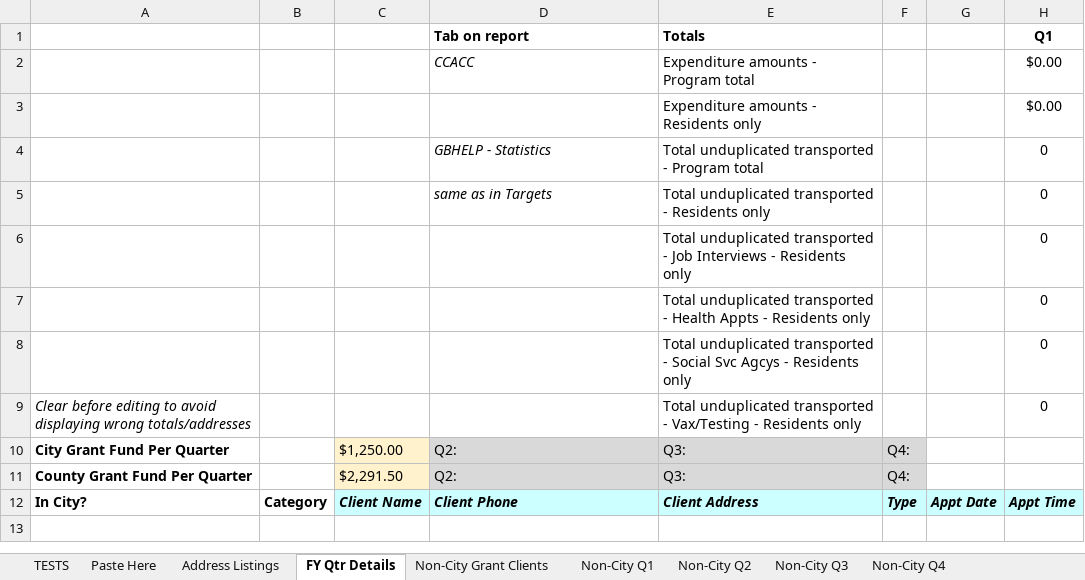
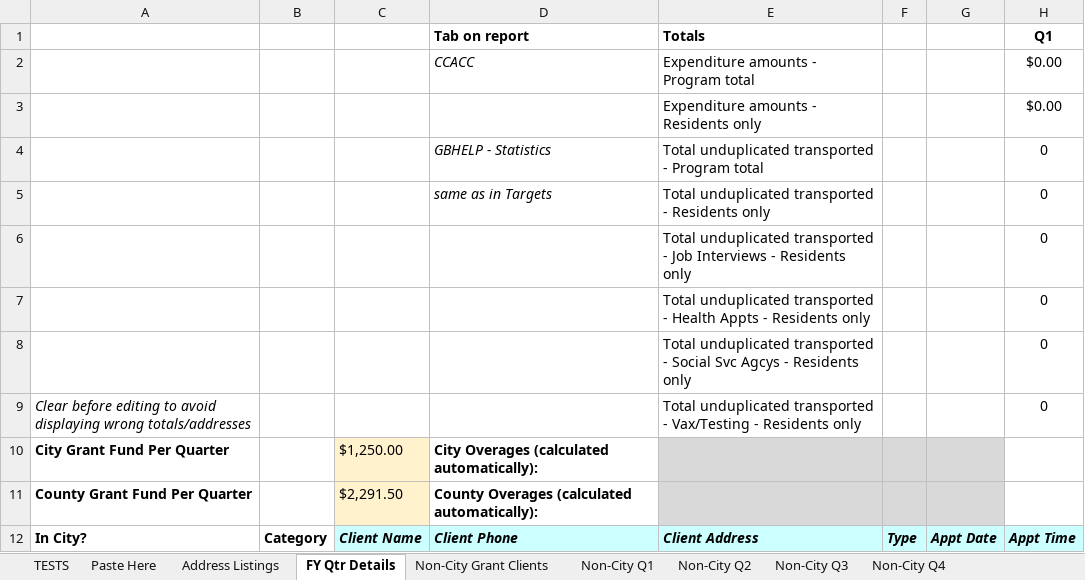
Before and after one commit to Gaithersburg-HELP/transportation_grant_report, an Excel workbook: transportation_grant_report.xlsx, sheet FY Qtr Details, drawn as a sheet; only a part is shown; values as stored, in another font and other column widths than the file's, no borders; charts and pictures not drawn; the diff names each change by its address in the sheet, - before the commit and + after, or states it on an @@ line.

Commit message:
fix overage test expectations, add overage labels

```diff
--- a/transportation_grant_report.xlsx (sheet FY Qtr Details)
+++ b/transportation_grant_report.xlsx (sheet FY Qtr Details)
-D10 (Tab on report): Q2:
+D10 (Tab on report): City Overages (calculated automatically):
@@ D10:D11 fill: #D9D9D9 → none, bold: off → on @@
-E10:E11 (Totals): Q3:
+E10:E11 (Totals): (empty)
-F10:F11: Q4:
+F10:F11: (empty)
-G10:G11 fill: none
+G10:G11 fill: #D9D9D9
-D11 (Tab on report): Q2:
+D11 (Tab on report): County Overages (calculated automatically):
```
Also changed, not shown: sheet TESTS.
